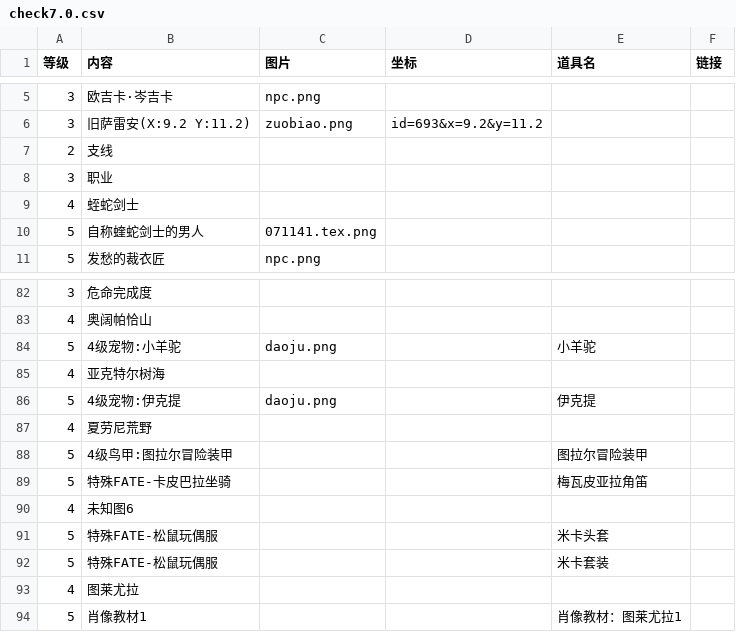
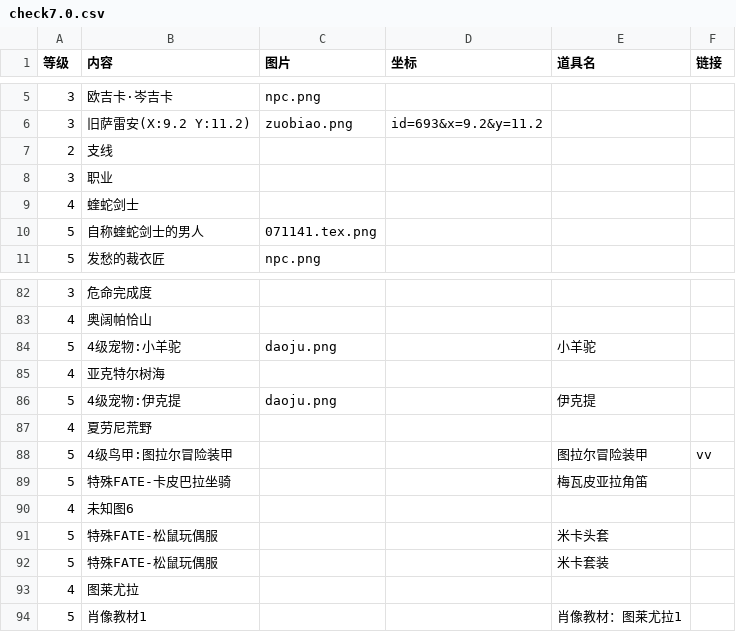
Before and after one commit to ffxiv-cn/tools.ffxiv.cn, a CSV file: lajipai/csv/check7.0.csv, drawn as a sheet; only a part is shown, gaps mark what is left out.

Commit message:
纠错

```diff
--- a/lajipai/csv/check7.0.csv
+++ b/lajipai/csv/check7.0.csv
@@ -8,3 +8,3 @@
 3,职业,,,,
-4,蛭蛇剑士,,,,
+4,蝰蛇剑士,,,,
 5,自称蝰蛇剑士的男人,071141.tex.png,,,
@@ -87,3 +87,3 @@
 4,夏劳尼荒野,,,,
-5,4级鸟甲:图拉尔冒险装甲,,,图拉尔冒险装甲,
+5,4级鸟甲:图拉尔冒险装甲,,,图拉尔冒险装甲,vv
 5,特殊FATE-卡皮巴拉坐骑,,,梅瓦皮亚拉角笛,
```
